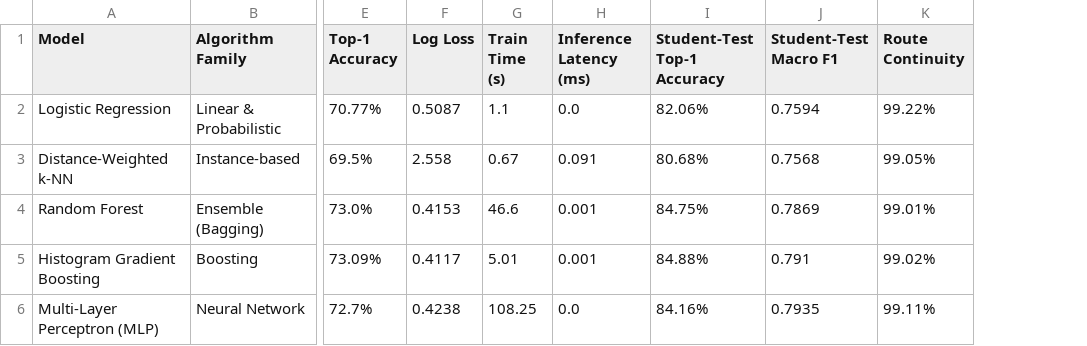
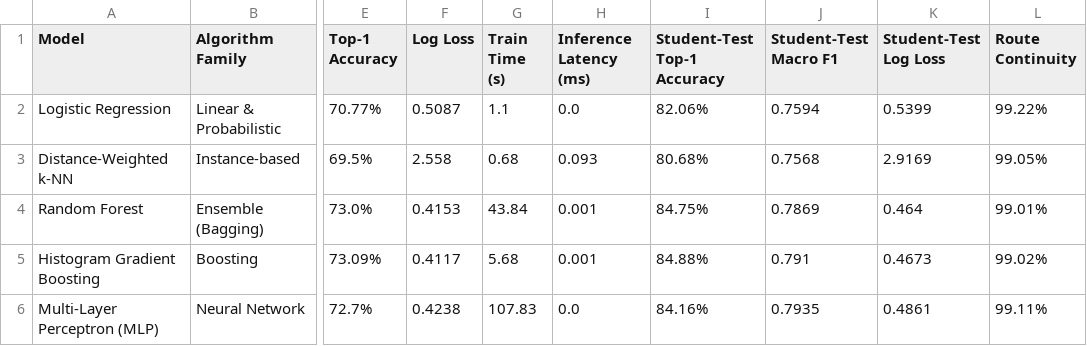
Before and after one commit to Saatwik-V/PathSnap-MapMatching, a CSV file: results/five_model_comparison.csv, drawn as a sheet; only a part is shown, gaps mark what is left out; the diff names each change by its address in the sheet, - before the commit and + after, or states it on an @@ line.

```diff
--- a/results/five_model_comparison.csv
+++ b/results/five_model_comparison.csv
+column K (Student-Test Log Loss), rows 2-6: 0.5399 | 2.9169 | 0.464 | 0.4673 | 0.4861
-G3 (Train Time (s)): 0.67
+G3 (Train Time (s)): 0.68
-H3 (Inference Latency (ms)): 0.091
+H3 (Inference Latency (ms)): 0.093
-G4 (Train Time (s)): 46.6
+G4 (Train Time (s)): 43.84
-G5 (Train Time (s)): 5.01
+G5 (Train Time (s)): 5.68
-G6 (Train Time (s)): 108.25
+G6 (Train Time (s)): 107.83
```
Also changed, not shown: results/tuned_vs_untuned.csv, 43 other files.
